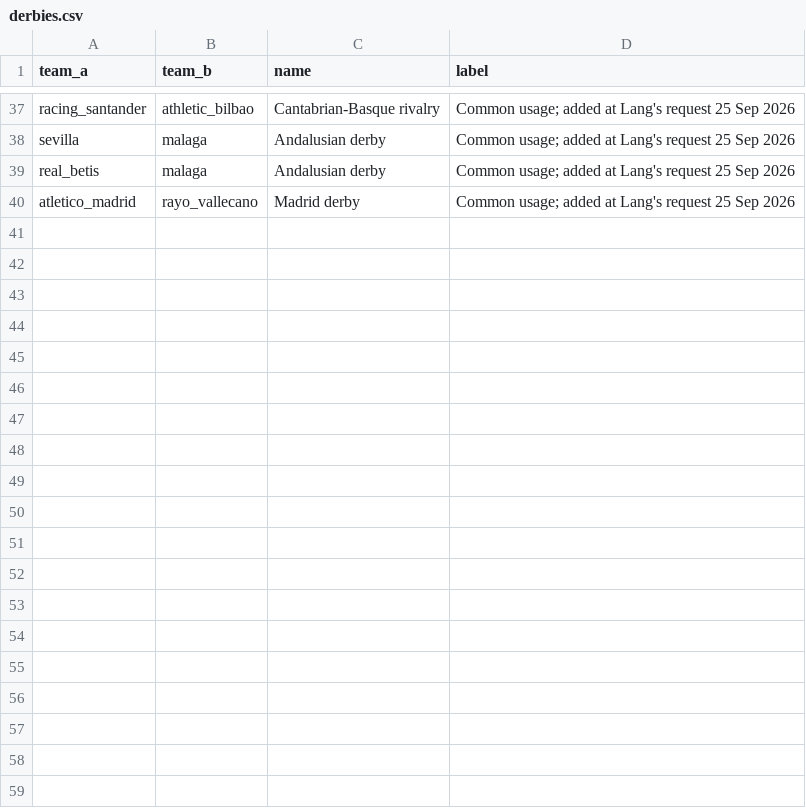
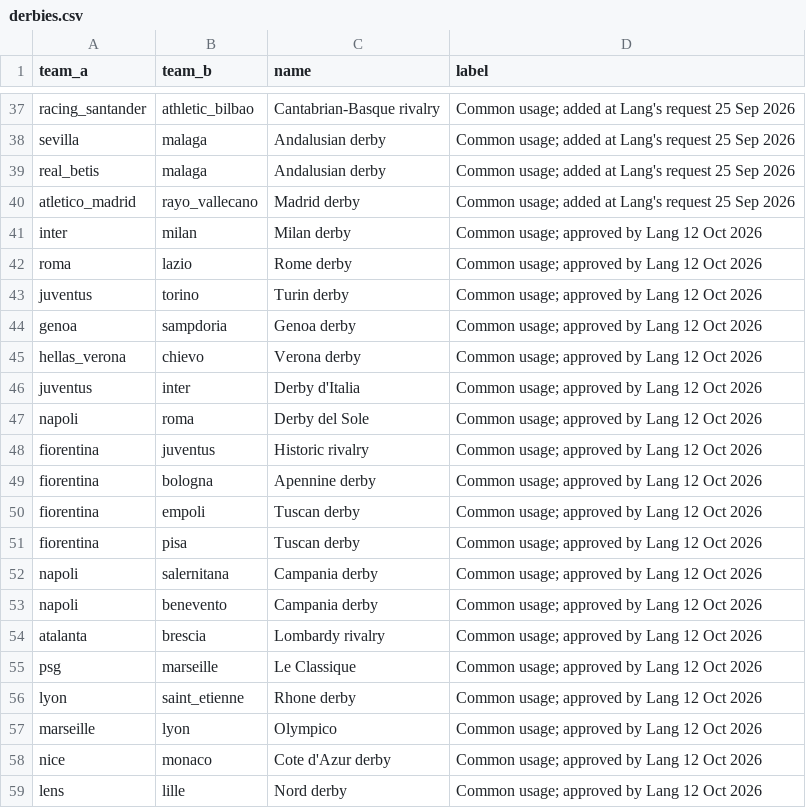
Before and after one commit to langsimon77/football-predictor, a CSV file: data/manual/derbies.csv, drawn as a sheet; only a part is shown, gaps mark what is left out; the diff covers the shown part only; the diff names each change by its address in the sheet, - before the commit and + after, or states it on an @@ line.

```diff
--- a/data/manual/derbies.csv
+++ b/data/manual/derbies.csv
+row 41: inter | milan | Milan derby | Common usage; approved by Lang 12 Oct 2026
+row 42: roma | lazio | Rome derby | Common usage; approved by Lang 12 Oct 2026
+row 43: juventus | torino | Turin derby | Common usage; approved by Lang 12 Oct 2026
+row 44: genoa | sampdoria | Genoa derby | Common usage; approved by Lang 12 Oct 2026
+row 45: hellas_verona | chievo | Verona derby | Common usage; approved by Lang 12 Oct 2026
+row 46: juventus | inter | Derby d'Italia | Common usage; approved by Lang 12 Oct 2026
+row 47: napoli | roma | Derby del Sole | Common usage; approved by Lang 12 Oct 2026
+row 48: fiorentina | juventus | Historic rivalry | Common usage; approved by Lang 12 Oct 2026
+row 49: fiorentina | bologna | Apennine derby | Common usage; approved by Lang 12 Oct 2026
+row 50: fiorentina | empoli | Tuscan derby | Common usage; approved by Lang 12 Oct 2026
+row 51: fiorentina | pisa | Tuscan derby | Common usage; approved by Lang 12 Oct 2026
+row 52: napoli | salernitana | Campania derby | Common usage; approved by Lang 12 Oct 2026
+row 53: napoli | benevento | Campania derby | Common usage; approved by Lang 12 Oct 2026
+row 54: atalanta | brescia | Lombardy rivalry | Common usage; approved by Lang 12 Oct 2026
+row 55: psg | marseille | Le Classique | Common usage; approved by Lang 12 Oct 2026
+row 56: lyon | saint_etienne | Rhone derby | Common usage; approved by Lang 12 Oct 2026
+row 57: marseille | lyon | Olympico | Common usage; approved by Lang 12 Oct 2026
+row 58: nice | monaco | Cote d'Azur derby | Common usage; approved by Lang 12 Oct 2026
+row 59: lens | lille | Nord derby | Common usage; approved by Lang 12 Oct 2026
```
Also changed, not shown: 16 added rows elsewhere in this file, 2 other files.
